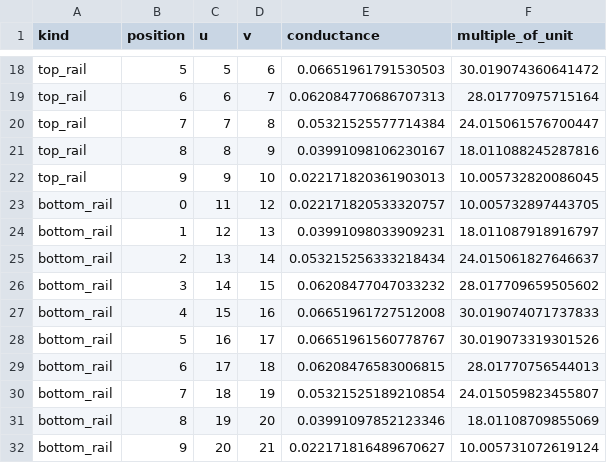
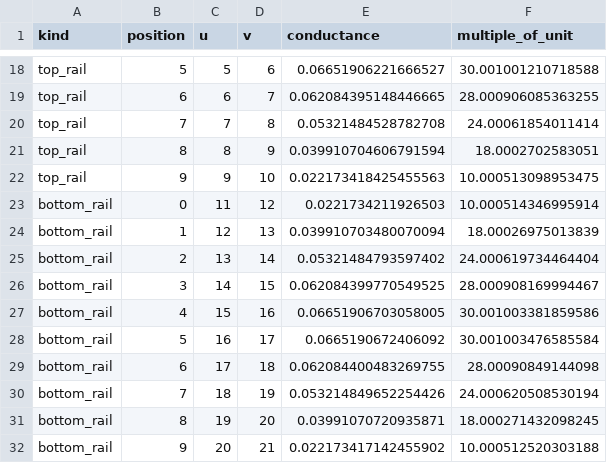
Before and after one commit to probabilist-jnieminen/gap-maximizing-on-ladders, a CSV file: results/ladder_n11.csv, drawn as a sheet; only a part is shown, gaps mark what is left out; the diff covers the shown part only; the diff names each change by its address in the sheet, - before the commit and + after, or states it on an @@ line.

```diff
--- a/results/ladder_n11.csv
+++ b/results/ladder_n11.csv
-E18 (conductance): 0.06651961791530503
+E18 (conductance): 0.06651906221666527
-F18 (multiple_of_unit): 30.019074360641472
+F18 (multiple_of_unit): 30.001001210718588
-E19 (conductance): 0.062084770686707313
+E19 (conductance): 0.062084395148446665
-F19 (multiple_of_unit): 28.01770975715164
+F19 (multiple_of_unit): 28.000906085363255
-E20 (conductance): 0.05321525577714384
+E20 (conductance): 0.05321484528782708
-F20 (multiple_of_unit): 24.015061576700447
+F20 (multiple_of_unit): 24.00061854011414
-E21 (conductance): 0.03991098106230167
+E21 (conductance): 0.039910704606791594
-F21 (multiple_of_unit): 18.011088245287816
+F21 (multiple_of_unit): 18.0002702583051
-E22 (conductance): 0.022171820361903013
+E22 (conductance): 0.022173418425455563
-F22 (multiple_of_unit): 10.005732820086045
+F22 (multiple_of_unit): 10.000513098953475
-E23 (conductance): 0.022171820533320757
+E23 (conductance): 0.0221734211926503
-F23 (multiple_of_unit): 10.005732897443705
+F23 (multiple_of_unit): 10.000514346995914
-E24 (conductance): 0.03991098033909231
+E24 (conductance): 0.039910703480070094
-F24 (multiple_of_unit): 18.011087918916797
+F24 (multiple_of_unit): 18.00026975013839
-E25 (conductance): 0.053215256333218434
+E25 (conductance): 0.05321484793597402
-F25 (multiple_of_unit): 24.015061827646637
+F25 (multiple_of_unit): 24.000619734464404
-E26 (conductance): 0.06208477047033232
+E26 (conductance): 0.062084399770549525
-F26 (multiple_of_unit): 28.017709659505602
+F26 (multiple_of_unit): 28.000908169994467
-E27 (conductance): 0.06651961727512008
+E27 (conductance): 0.06651906703058005
-F27 (multiple_of_unit): 30.019074071737833
+F27 (multiple_of_unit): 30.001003381859586
-E28 (conductance): 0.06651961560778767
+E28 (conductance): 0.0665190672406092
-F28 (multiple_of_unit): 30.019073319301526
+F28 (multiple_of_unit): 30.001003476585584
-E29 (conductance): 0.06208476583006815
+E29 (conductance): 0.062084400483269755
-F29 (multiple_of_unit): 28.01770756544013
+F29 (multiple_of_unit): 28.00090849144098
-E30 (conductance): 0.05321525189210854
+E30 (conductance): 0.053214849652254426
-F30 (multiple_of_unit): 24.015059823455807
+F30 (multiple_of_unit): 24.000620508530194
-E31 (conductance): 0.03991097852123346
+E31 (conductance): 0.03991070720935871
-F31 (multiple_of_unit): 18.01108709855069
+F31 (multiple_of_unit): 18.000271432098245
-E32 (conductance): 0.022171816489670627
+E32 (conductance): 0.022173417142455902
-F32 (multiple_of_unit): 10.005731072619124
+F32 (multiple_of_unit): 10.000512520303188
```
Also changed, not shown: 32 edited cells elsewhere in this file, results/ladder_n10.csv, results/ladder_n50.csv, 6 other files.
